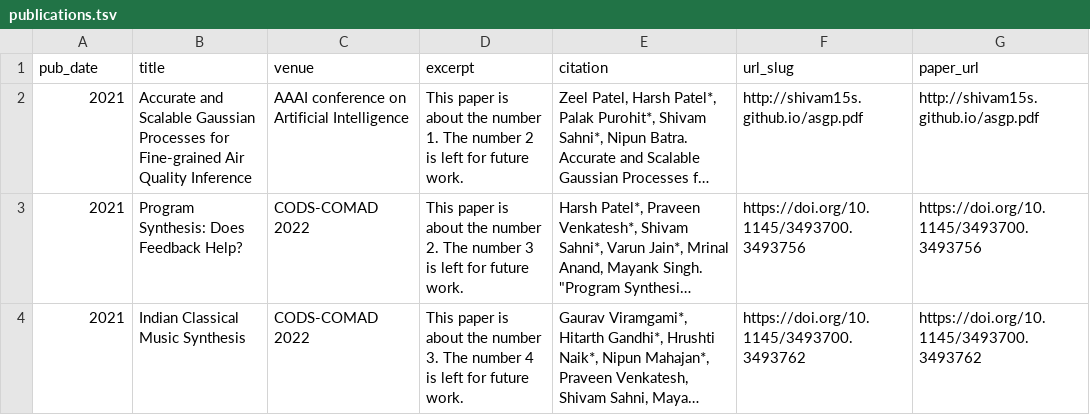
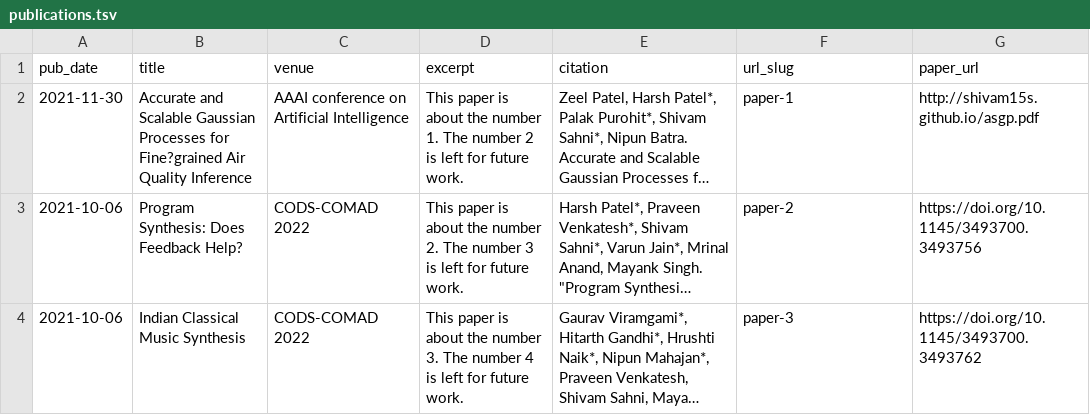
Before and after one commit to shivam15s/shivam15s.github.io, a TSV file: markdown_generator/publications.tsv, drawn as a sheet; long unchanged cells end in …; the diff names each change by its address in the sheet, - before the commit and + after, or states it on an @@ line.

Commit message:
add publications

```diff
--- a/markdown_generator/publications.tsv
+++ b/markdown_generator/publications.tsv
-A2 (pub_date): 2021
+A2 (pub_date): 2021-11-30
-B2 (title): …Processes for Fine-grained Air Quality…
+B2 (title): …Processes for Fine?grained Air Quality…
-F2 (url_slug): http://shivam15s.github.io/asgp.pdf
+F2 (url_slug): paper-1
-A3:A4 (pub_date): 2021
+A3:A4 (pub_date): 2021-10-06
-F3 (url_slug): https://doi.org/10.1145/3493700.3493756
+F3 (url_slug): paper-2
-F4 (url_slug): https://doi.org/10.1145/3493700.3493762
+F4 (url_slug): paper-3
```
Also changed, not shown: 4 other files.
